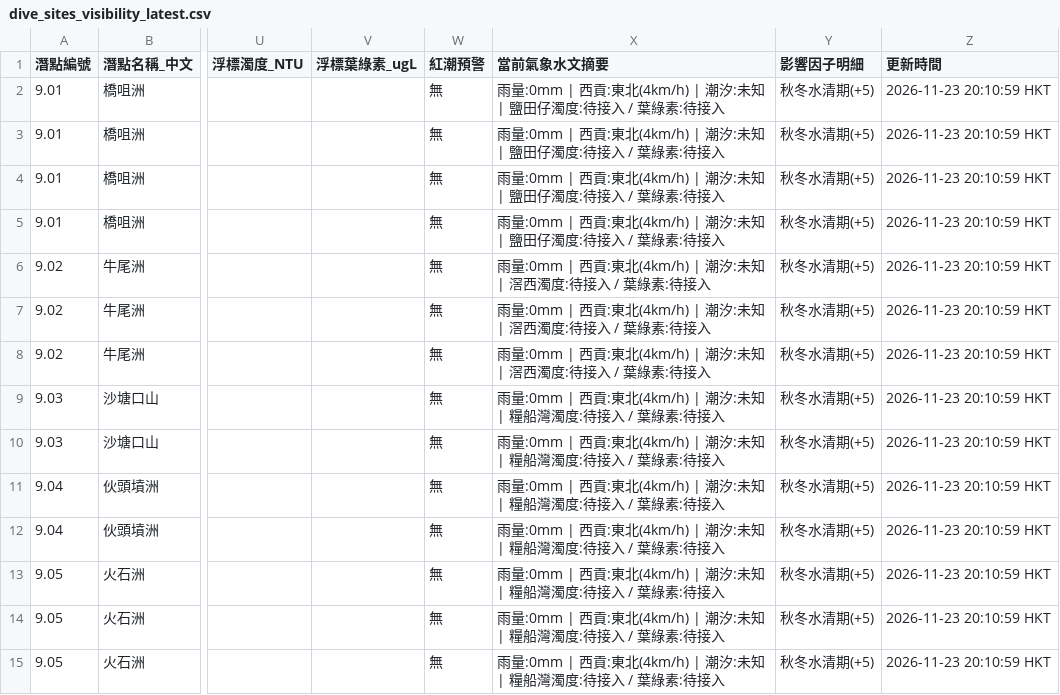
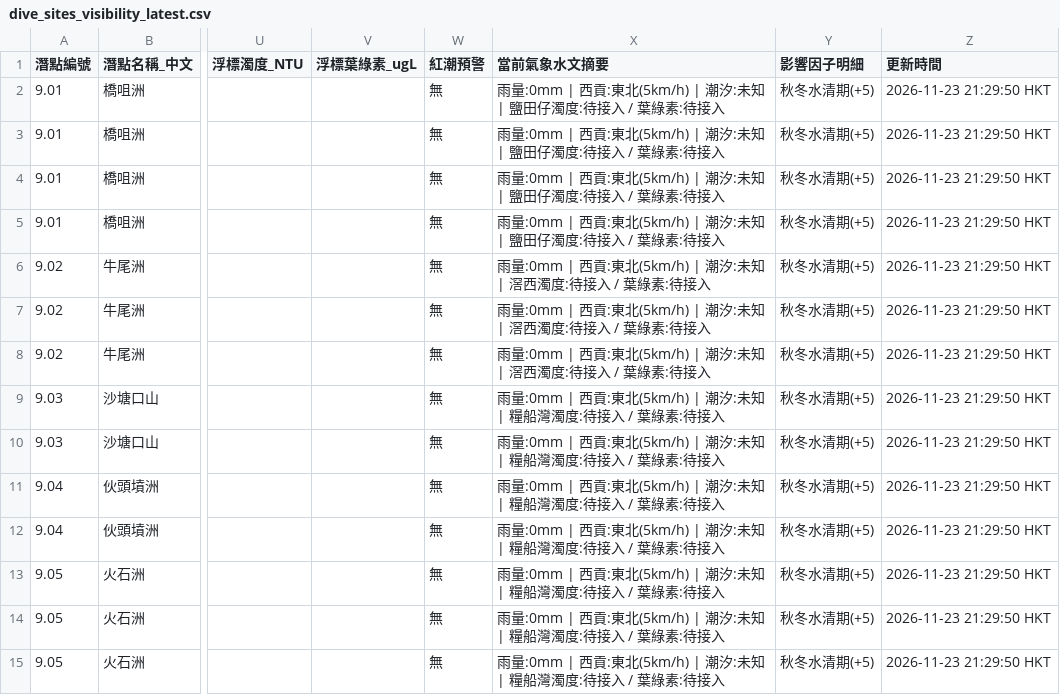
Before and after one commit to chanswc-sys/hk-dive-visibility-api, a CSV file: dive_sites_visibility_latest.csv, drawn as a sheet; only a part is shown, gaps mark what is left out; the diff covers the shown part only; the diff names each change by its address in the sheet, - before the commit and + after, or states it on an @@ line.

```diff
--- a/dive_sites_visibility_latest.csv
+++ b/dive_sites_visibility_latest.csv
-X2:X5 (當前氣象水文摘要): …貢:東北(4km/h) | 潮汐:…
+X2:X5 (當前氣象水文摘要): …貢:東北(5km/h) | 潮汐:…
-Z2:Z15 (更新時間): 2026-11-23 20:10:59 HKT
+Z2:Z15 (更新時間): 2026-11-23 21:29:50 HKT
-X6:X8 (當前氣象水文摘要): …貢:東北(4km/h) | 潮汐:…
+X6:X8 (當前氣象水文摘要): …貢:東北(5km/h) | 潮汐:…
-X9:X15 (當前氣象水文摘要): …貢:東北(4km/h) | 潮汐:…
+X9:X15 (當前氣象水文摘要): …貢:東北(5km/h) | 潮汐:…
```
Also changed, not shown: 151 edited cells elsewhere in this file, visibility_latest.csv, 2 other files.
